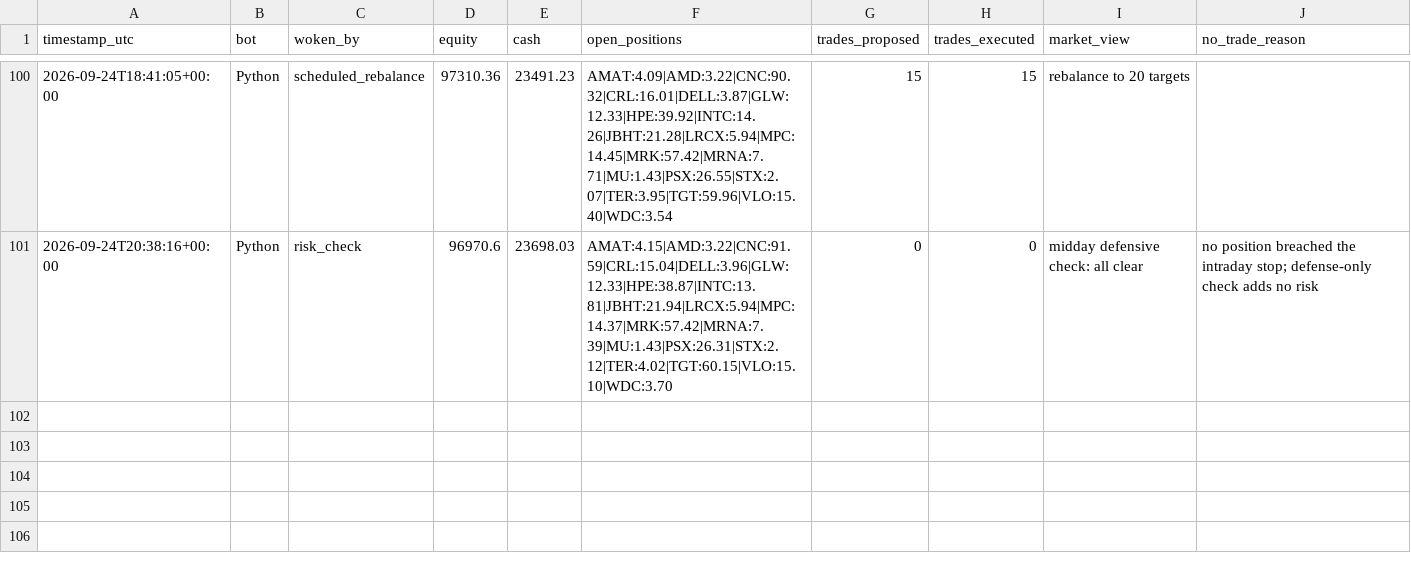
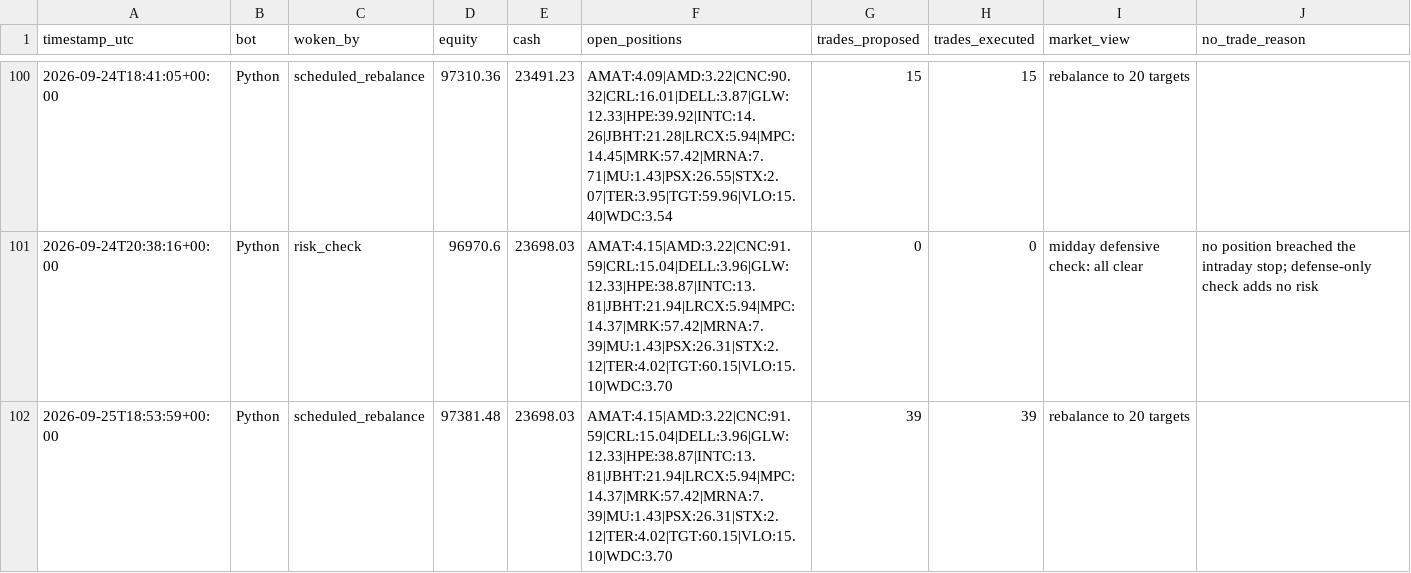
Before and after one commit to HunterGilroy/quant-research-platform, a CSV file: quant-platform/output/decisions.csv, drawn as a sheet; only a part is shown, gaps mark what is left out; the diff names each change by its address in the sheet, - before the commit and + after, or states it on an @@ line.

```diff
--- a/quant-platform/output/decisions.csv
+++ b/quant-platform/output/decisions.csv
+row 102: 2026-09-25T18:53:59+00:00 | Python | scheduled_rebalance | 97381.48 | 23698.03 | AMAT:4.15|AMD:3.22|CNC:91.59|CRL:15.04|DELL:3.96|GLW:12.33|HPE:38.87|INTC:13.81|JBHT:21.94|LRCX:5.94|MPC:14.37|MRK:57.42|MRNA:7.39|MU:1.43|PSX:26.31|STX:2.12|TER:4.02|TGT:60.15|VLO:15.10|WDC:3.70 | 39 | 39 | rebalance to 20 targets
```
Also changed, not shown: quant-platform/output/prices_latest.csv, quant-platform/output/targets.csv, 3 other files.
